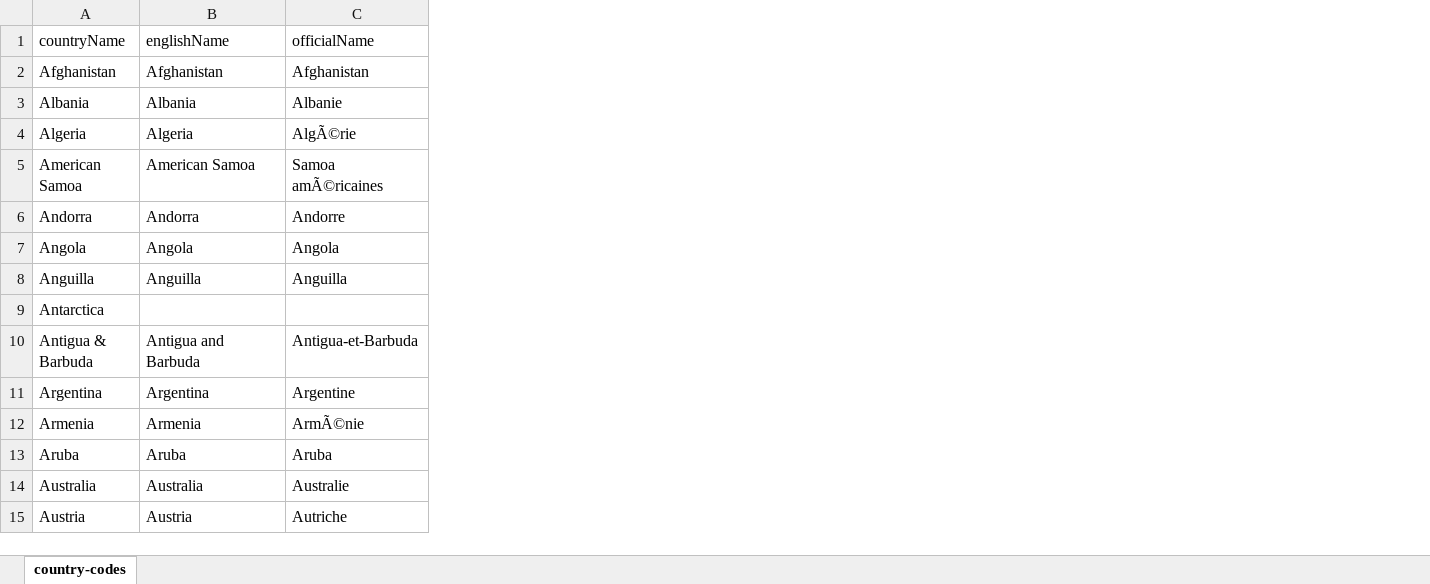
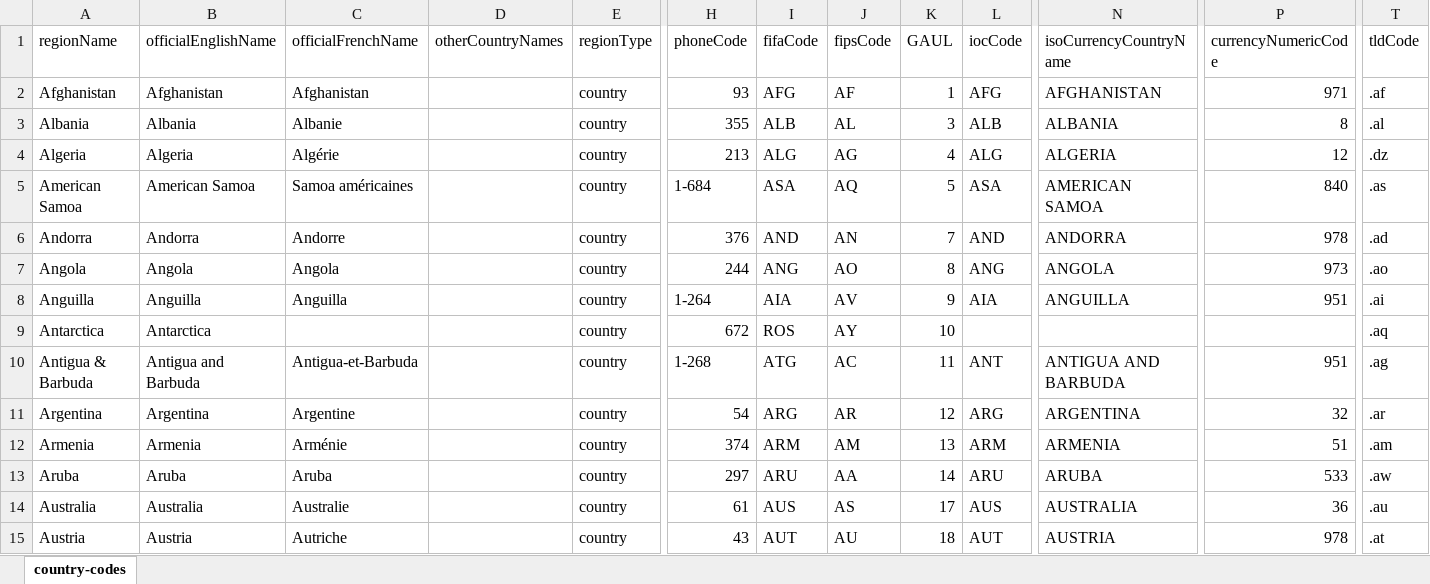
Before and after one commit to strangerthoughts/pytools, an Excel workbook: data/country-codes.xlsx, sheet country-codes, drawn as a sheet; only a part is shown, gaps mark what is left out; values as stored, in another font and other column widths than the file's, no borders; the diff covers the shown part only; the diff names each change by its address in the sheet, - before the commit and + after, or states it on an @@ line.

```diff
--- a/data/country-codes.xlsx (sheet country-codes)
+++ b/data/country-codes.xlsx (sheet country-codes)
+column D (otherCountryNames), empty
+column E (regionType), rows 2-15: all country
+column H (phoneCode), rows 2-15: 93 | 355 | 213 | 1-684 | 376 | 244 | 1-264 | 672 | 1-268 | 54 | 374 | 297 | 61 | 43
+column I (fifaCode), rows 2-15: AFG | ALB | ALG | ASA | AND | ANG | AIA | ROS | ATG | ARG | ARM | ARU | AUS | AUT
+column J (fipsCode), rows 2-15: AF | AL | AG | AQ | AN | AO | AV | AY | AC | AR | AM | AA | AS | AU
+column K (GAUL), rows 2-15: 1 | 3 | 4 | 5 | 7 | 8 | 9 | 10 | 11 | 12 | 13 | 14 | 17 | 18
+column L (iocCode), rows 2-15: AFG | ALB | ALG | ASA | AND | ANG | AIA |  | ANT | ARG | ARM | ARU | AUS | AUT
+column N (isoCurrencyCountryName), rows 2-15: AFGHANISTAN | ALBANIA | ALGERIA | AMERICAN SAMOA | ANDORRA | ANGOLA | ANGUILLA |  | ANTIGUA AND BARBUDA | ARGENTINA | ARMENIA | ARUBA | AUSTRALIA | AUSTRIA
+column P (currencyNumericCode), rows 2-15: 971 | 8 | 12 | 840 | 978 | 973 | 951 |  | 951 | 32 | 51 | 533 | 36 | 978
+column T (tldCode), rows 2-15: .af | .al | .dz | .as | .ad | .ao | .ai | .aq | .ag | .ar | .am | .aw | .au | .at
-A1: countryName
+A1: regionName
-B1: englishName
+B1: officialEnglishName
-C1: officialName
+C1: officialFrenchName
-C4 (officialFrenchName): AlgÃ©rie
+C4 (officialFrenchName): Algérie
-C5 (officialFrenchName): Samoa amÃ©ricaines
+C5 (officialFrenchName): Samoa américaines
-B9 (officialEnglishName): (empty)
+B9 (officialEnglishName): Antarctica
-C12 (officialFrenchName): ArmÃ©nie
+C12 (officialFrenchName): Arménie
```
Also changed, not shown: 16 added rows and 102 edited cells elsewhere in this sheet, 4 other files.
